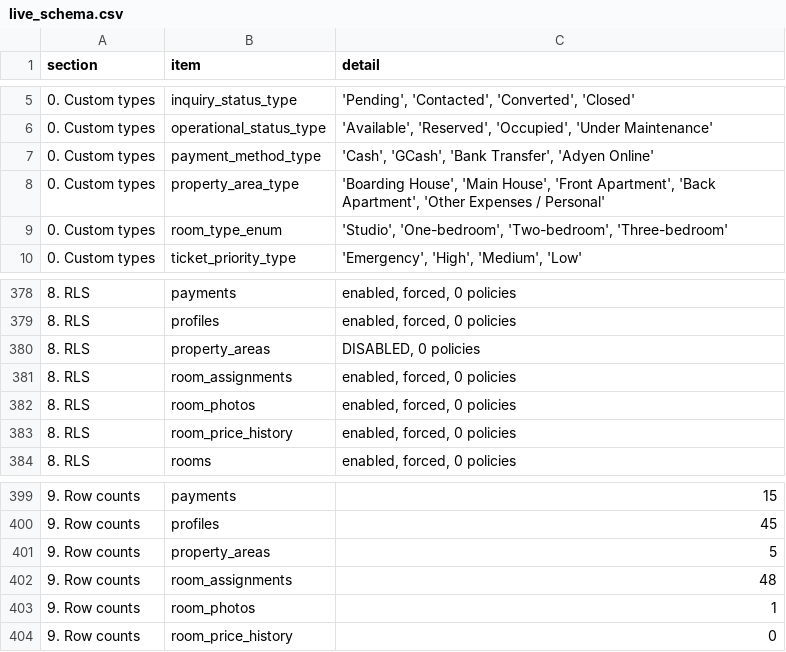
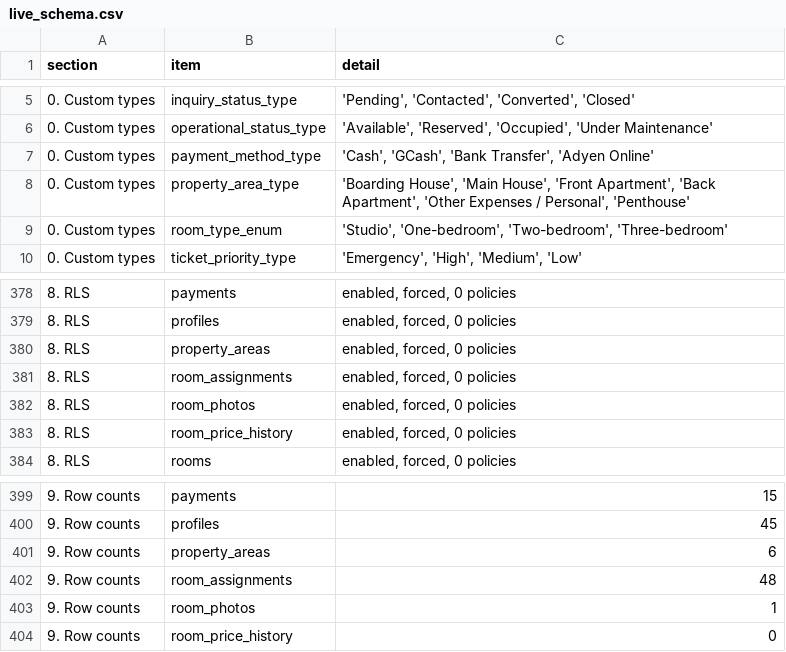
Before and after one commit to SeanJerve/hivelet, a CSV file: database/live_schema.csv, drawn as a sheet; only a part is shown, gaps mark what is left out; the diff covers the shown part only.

```diff
--- a/database/live_schema.csv
+++ b/database/live_schema.csv
@@ -7,3 +7,3 @@ section,item,detail
 0. Custom types,payment_method_type,"'Cash', 'GCash', 'Bank Transfer', 'Adyen Online'"
-0. Custom types,property_area_type,"'Boarding House', 'Main House', 'Front Apartment', 'Back Apartment', 'Other Expenses / Personal'"
+0. Custom types,property_area_type,"'Boarding House', 'Main House', 'Front Apartment', 'Back Apartment', 'Other Expenses / Personal', 'Penthouse'"
 0. Custom types,room_type_enum,"'Studio', 'One-bedroom', 'Two-bedroom', 'Three-bedroom'"
@@ -379,3 +379,3 @@ section,item,detail
 8. RLS,profiles,"enabled, forced, 0 policies"
-8. RLS,property_areas,"DISABLED, 0 policies"
+8. RLS,property_areas,"enabled, forced, 0 policies"
 8. RLS,room_assignments,"enabled, forced, 0 policies"
@@ -400,3 +400,3 @@ section,item,detail
 9. Row counts,profiles,45
-9. Row counts,property_areas,5
+9. Row counts,property_areas,6
 9. Row counts,room_assignments,48
```
Also changed, not shown: 2 added rows, 2 removed rows and 4 edited cells elsewhere in this file, 1 other file.
